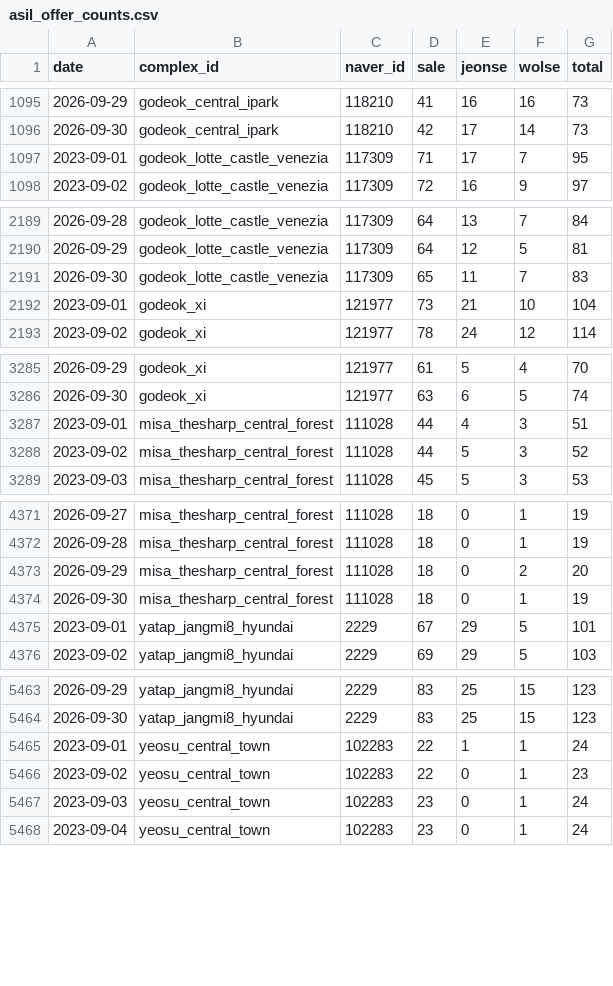
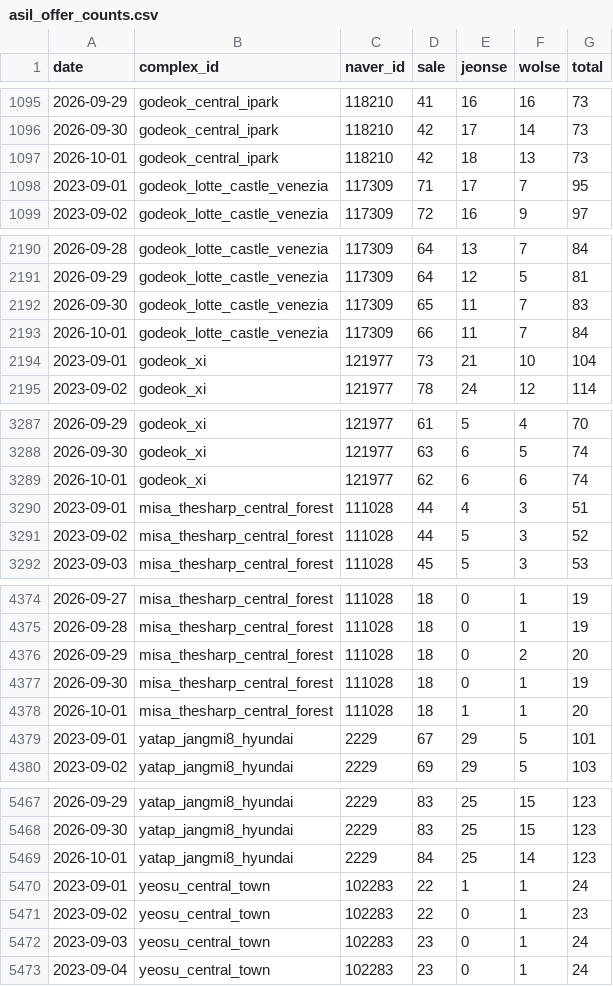
Before and after one commit to GTigerPapa/real_estate, a CSV file: data/listings/asil/asil_offer_counts.csv, drawn as a sheet; only a part is shown, gaps mark what is left out; the diff covers the shown part only; the diff names each change by its address in the sheet, - before the commit and + after, or states it on an @@ line.

```diff
--- a/data/listings/asil/asil_offer_counts.csv
+++ b/data/listings/asil/asil_offer_counts.csv
+row 1097: 2026-10-01 | godeok_central_ipark | 118210 | 42 | 18 | 13 | 73
+row 2193: 2026-10-01 | godeok_lotte_castle_venezia | 117309 | 66 | 11 | 7 | 84
+row 3289: 2026-10-01 | godeok_xi | 121977 | 62 | 6 | 6 | 74
+row 4378: 2026-10-01 | misa_thesharp_central_forest | 111028 | 18 | 1 | 1 | 20
+row 5469: 2026-10-01 | yatap_jangmi8_hyundai | 2229 | 84 | 25 | 14 | 123
```
Also changed, not shown: 1 added row elsewhere in this file, 1 other file.
